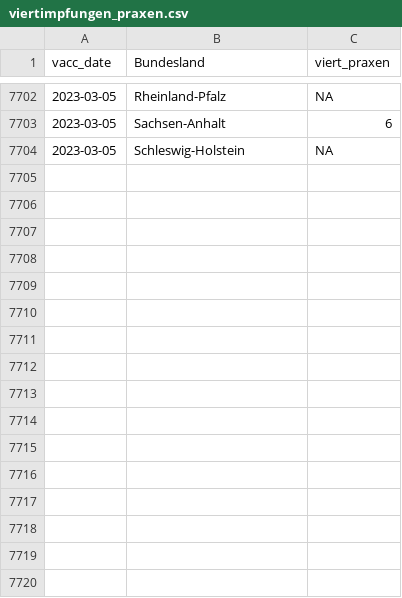
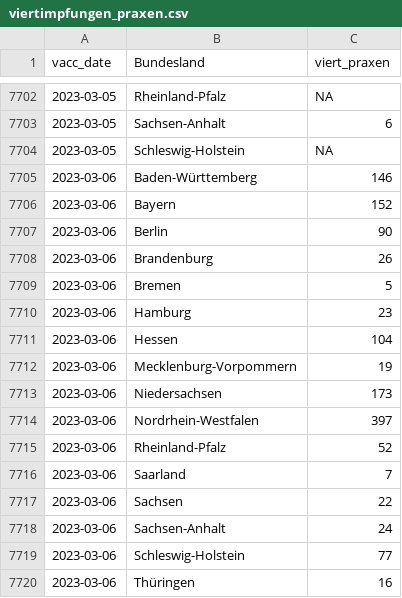
Before and after one commit to zidatalab/covid19dashboard, a CSV file: data/impfdax/viertimpfungen_praxen.csv, drawn as a sheet; only a part is shown, gaps mark what is left out.

Commit message:
Auto update Dashboard

```diff
--- a/data/impfdax/viertimpfungen_praxen.csv
+++ b/data/impfdax/viertimpfungen_praxen.csv
@@ -7704 +7704,17 @@ vacc_date,Bundesland,viert_praxen
 2023-03-05,Schleswig-Holstein,NA
+2023-03-06,Baden-Württemberg,146
+2023-03-06,Bayern,152
+2023-03-06,Berlin,90
+2023-03-06,Brandenburg,26
+2023-03-06,Bremen,5
+2023-03-06,Hamburg,23
+2023-03-06,Hessen,104
+2023-03-06,Mecklenburg-Vorpommern,19
+2023-03-06,Niedersachsen,173
+2023-03-06,Nordrhein-Westfalen,397
+2023-03-06,Rheinland-Pfalz,52
+2023-03-06,Saarland,7
+2023-03-06,Sachsen,22
+2023-03-06,Sachsen-Anhalt,24
+2023-03-06,Schleswig-Holstein,77
+2023-03-06,Thüringen,16
```
